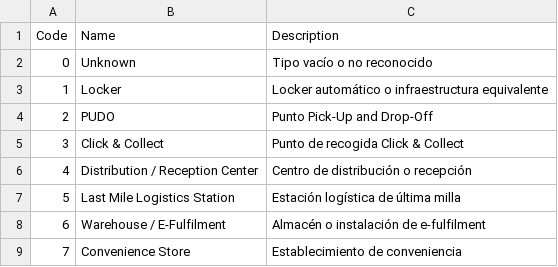
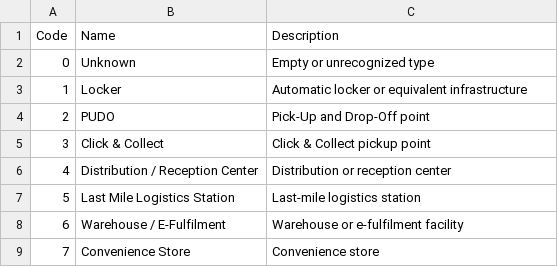
Before and after one commit to santiagoteor/GLIMS, a CSV file: results/record_service_type_catalog.csv, drawn as a sheet.

Commit message:
Update generated catalogs in English

```diff
--- a/results/record_service_type_catalog.csv
+++ b/results/record_service_type_catalog.csv
@@ -1,9 +1,9 @@
 Code,Name,Description
-0,Unknown,Tipo vacío o no reconocido
-1,Locker,Locker automático o infraestructura equivalente
-2,PUDO,Punto Pick-Up and Drop-Off
-3,Click & Collect,Punto de recogida Click & Collect
-4,Distribution / Reception Center,Centro de distribución o recepción
-5,Last Mile Logistics Station,Estación logística de última milla
-6,Warehouse / E-Fulfilment,Almacén o instalación de e-fulfilment
-7,Convenience Store,Establecimiento de conveniencia
+0,Unknown,Empty or unrecognized type
+1,Locker,Automatic locker or equivalent infrastructure
+2,PUDO,Pick-Up and Drop-Off point
+3,Click & Collect,Click & Collect pickup point
+4,Distribution / Reception Center,Distribution or reception center
+5,Last Mile Logistics Station,Last-mile logistics station
+6,Warehouse / E-Fulfilment,Warehouse or e-fulfilment facility
+7,Convenience Store,Convenience store
```
Also changed, not shown: results/cluster_service_type_catalog.csv, results/cluster_sharing_type_catalog.csv, 1 other file.
